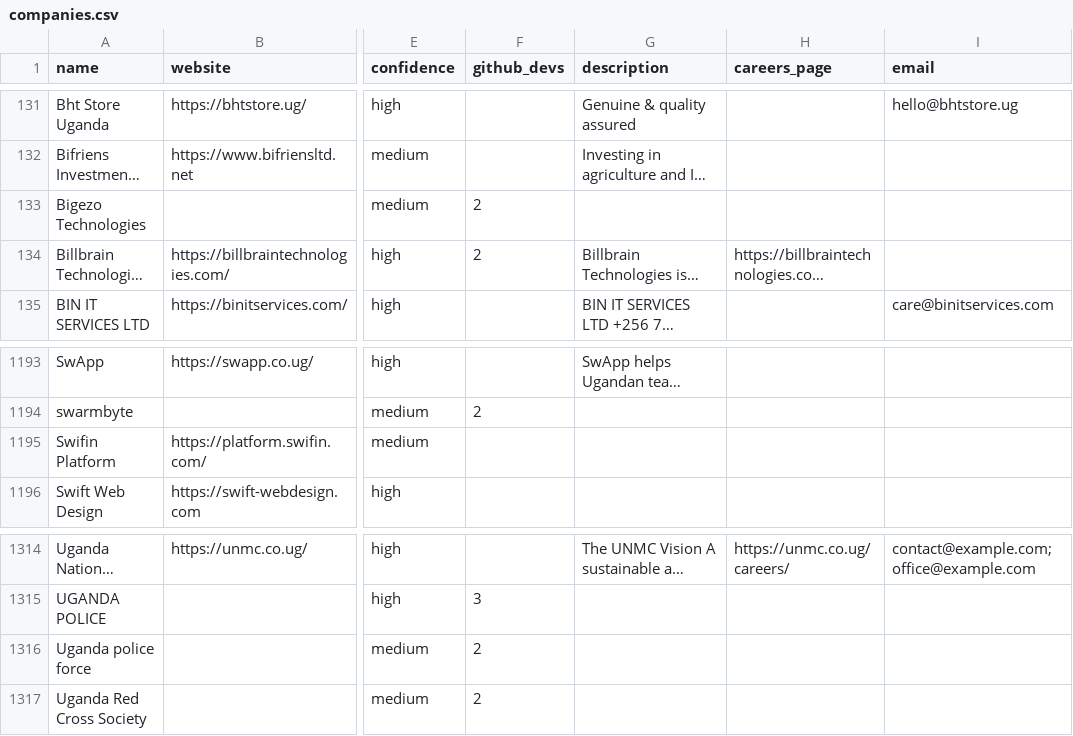
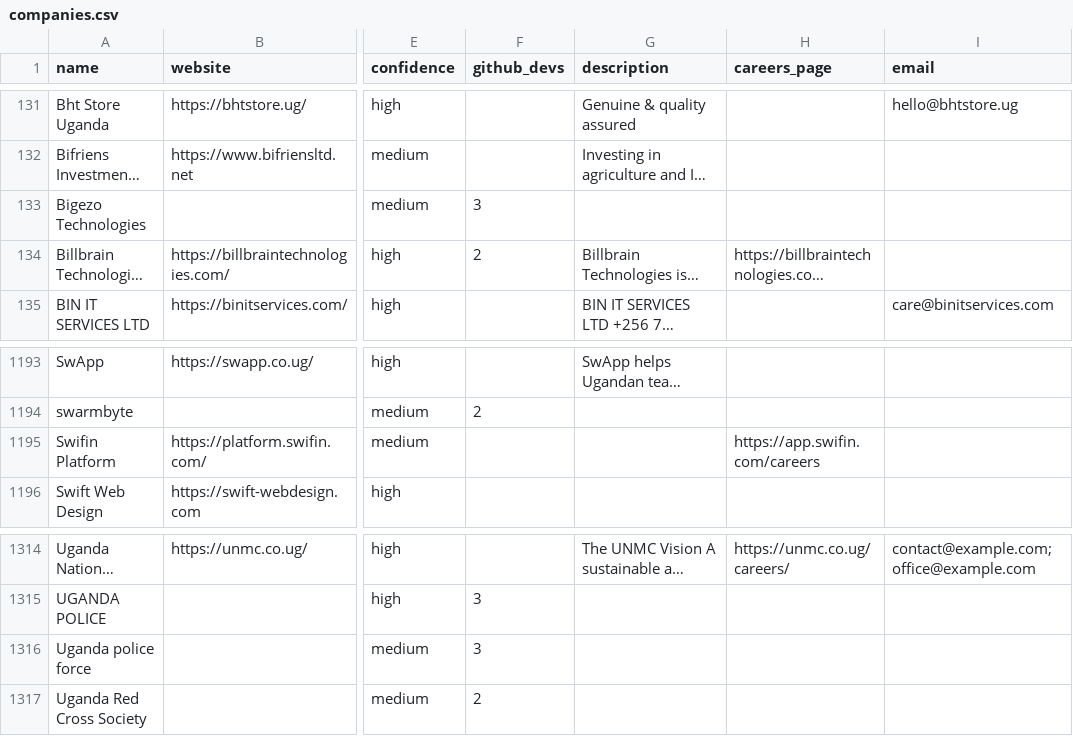
Before and after one commit to Agaba-Ed/uganda-tech-companies, a CSV file: data/companies.csv, drawn as a sheet; only a part is shown, gaps mark what is left out; long unchanged cells end in …; the diff names each change by its address in the sheet, - before the commit and + after, or states it on an @@ line.

```diff
--- a/data/companies.csv
+++ b/data/companies.csv
-F133 (github_devs): 2
+F133 (github_devs): 3
-H1195 (careers_page): (empty)
+H1195 (careers_page): https://app.swifin.com/careers
-F1316 (github_devs): 2
+F1316 (github_devs): 3
```
Also changed, not shown: data/unverified.csv, 3 other files.
